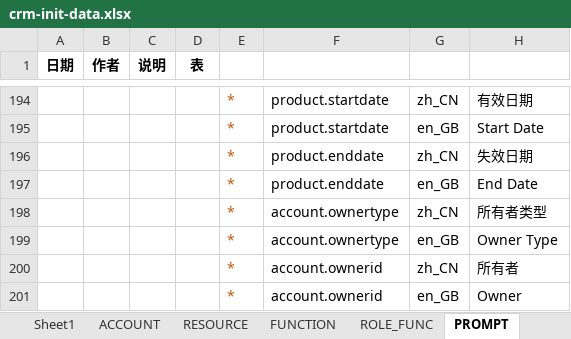
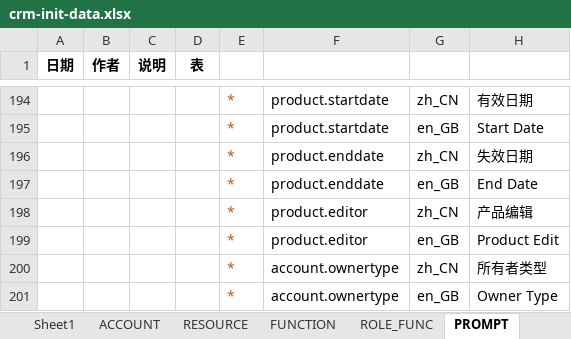
Before and after one commit to IvanStephenYuan/JRAP_Lease, an Excel workbook: jrap-crm-db/src/main/java/com/jingrui/jrap/db/data/crm-init-data.xlsx, sheet PROMPT, drawn as a sheet; only a part is shown, gaps mark what is left out; the shorter side is filled out with more unchanged rows; values as stored, in another font and other column widths than the file's, no borders; the diff names each change by its address in the sheet, - before the commit and + after, or states it on an @@ line.

```diff
--- a/jrap-crm-db/src/main/java/com/jingrui/jrap/db/data/crm-init-data.xlsx (sheet PROMPT)
+++ b/jrap-crm-db/src/main/java/com/jingrui/jrap/db/data/crm-init-data.xlsx (sheet PROMPT)
+row 198:  |  |  |  | * | product.editor | zh_CN | 产品编辑
+row 199:  |  |  |  | * | product.editor | en_GB | Product Edit
```
Also changed, not shown: 3 other files.
